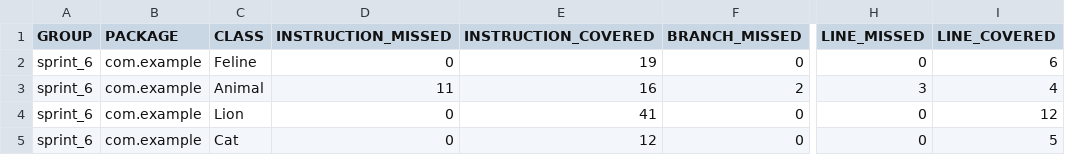
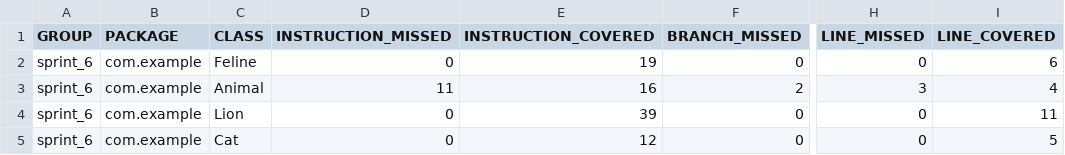
Before and after one commit to albcka/qa_java, a CSV file: target/site/jacoco/jacoco.csv, drawn as a sheet; only a part is shown, gaps mark what is left out; the diff names each change by its address in the sheet, - before the commit and + after, or states it on an @@ line.

```diff
--- a/target/site/jacoco/jacoco.csv
+++ b/target/site/jacoco/jacoco.csv
-E4 (INSTRUCTION_COVERED): 41
+E4 (INSTRUCTION_COVERED): 39
-I4 (LINE_COVERED): 12
+I4 (LINE_COVERED): 11
```
Also changed, not shown: 17 other files.
